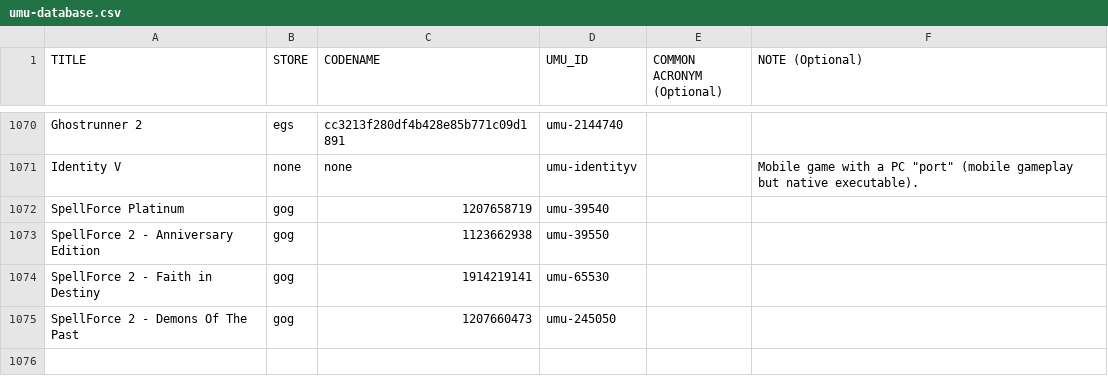
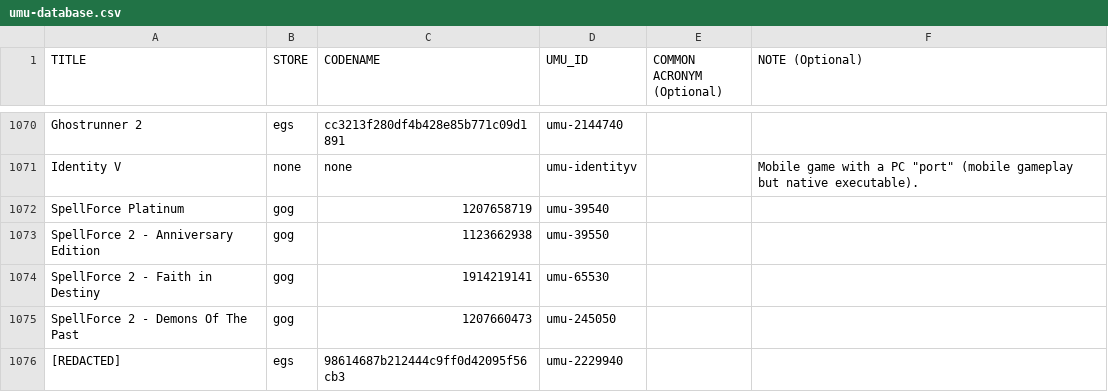
Before and after one commit to Open-Wine-Components/umu-database, a CSV file: umu-database.csv, drawn as a sheet; only a part is shown, gaps mark what is left out.

Commit message:
Add [REDACTED] (EGS) (#69)

```diff
--- a/umu-database.csv
+++ b/umu-database.csv
@@ -1075 +1075,2 @@ SpellForce 2 - Faith in Destiny,gog,1914219141,umu-65530,,
 SpellForce 2 - Demons Of The Past,gog,1207660473,umu-245050,,
+[REDACTED],egs,98614687b212444c9ff0d42095f56cb3,umu-2229940,,
```
